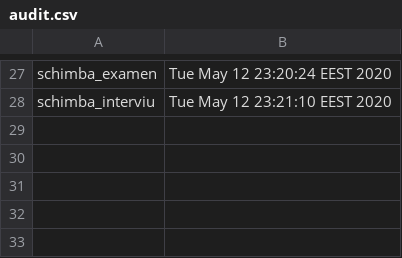
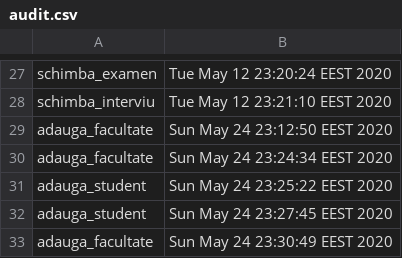
Before and after one commit to Sonia133/Java-Admitere, a CSV file: audit.csv, drawn as a sheet; only a part is shown, gaps mark what is left out.

```diff
--- a/audit.csv
+++ b/audit.csv
@@ -28 +28,6 @@ schimba_examen,Tue May 12 23:20:24 EEST 2020
 schimba_interviu,Tue May 12 23:21:10 EEST 2020
+adauga_facultate,Sun May 24 23:12:50 EEST 2020
+adauga_facultate,Sun May 24 23:24:34 EEST 2020
+adauga_student,Sun May 24 23:25:22 EEST 2020
+adauga_student,Sun May 24 23:27:45 EEST 2020
+adauga_facultate,Sun May 24 23:30:49 EEST 2020
```
Also changed, not shown: 3 other files.
